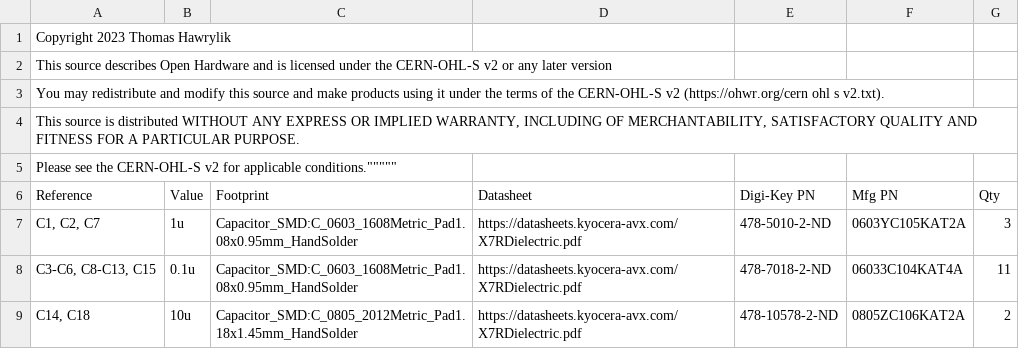
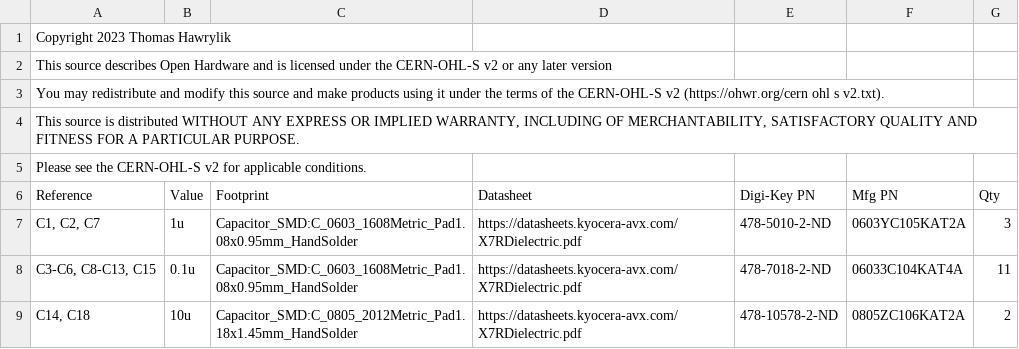
Before and after one commit to hawrylte/AstroMower_RP2040_Dev_Board_v2, a CSV file: hardware/RP2040_DevBoard_v2_BOM.csv, drawn as a sheet; only a part is shown; the diff names each change by its address in the sheet, - before the commit and + after, or states it on an @@ line.

Commit message:
Update RP2040_DevBoard_v2_BOM.csv

```diff
--- a/hardware/RP2040_DevBoard_v2_BOM.csv
+++ b/hardware/RP2040_DevBoard_v2_BOM.csv
-A5 (Reference): …for applicable conditions."""""
+A5 (Reference): …for applicable conditions.
```
